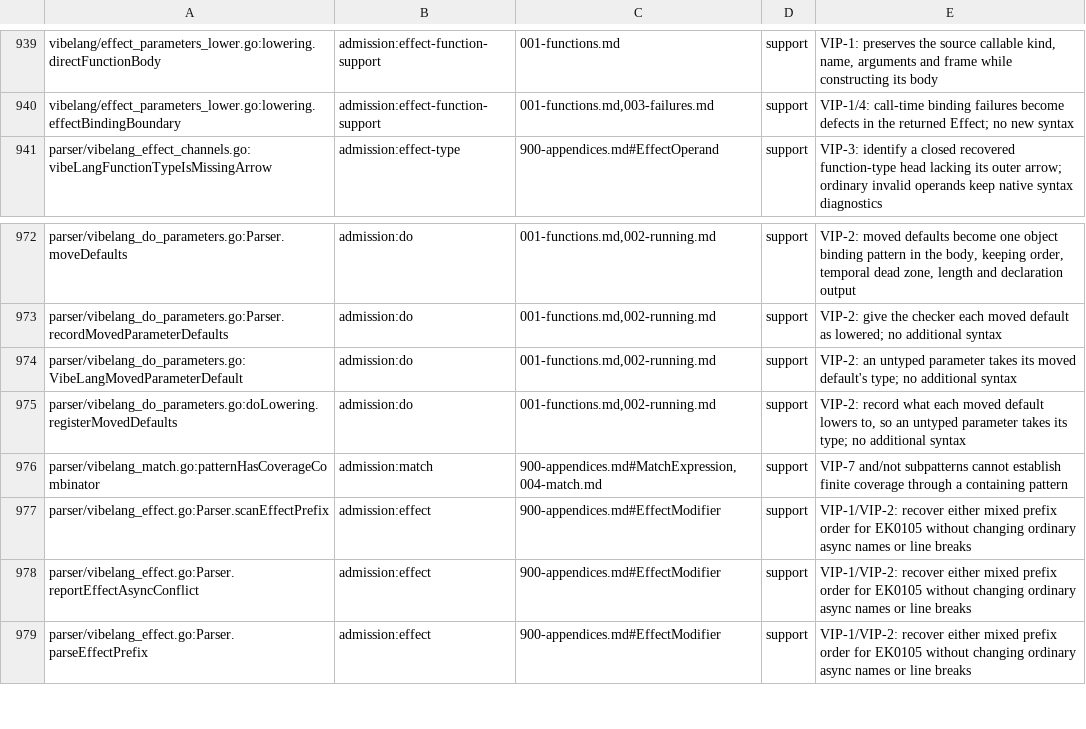
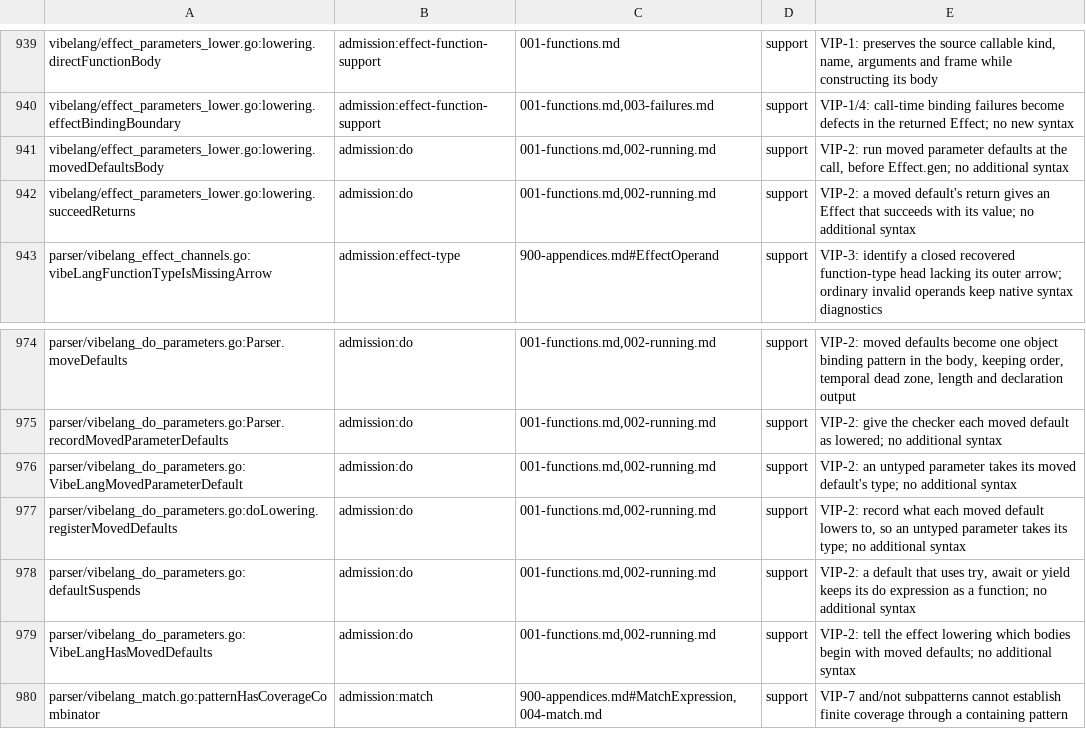
Before and after one commit to smithersai/vibelang, a TSV file: docs/design/registry/grammar-admission.tsv, drawn as a sheet; only a part is shown, gaps mark what is left out; the shorter side is filled out with more unchanged rows.

```diff
--- a/docs/design/registry/grammar-admission.tsv
+++ b/docs/design/registry/grammar-admission.tsv
@@ -940,2 +940,4 @@ vibelang/effect_parameters_lower.go:lowering.directFunctionBody	admission:effect
 vibelang/effect_parameters_lower.go:lowering.effectBindingBoundary	admission:effect-function-support	001-functions.md,003-failures.md	support	VIP-1/4: call-time binding failures become defects in the returned Effect; no new syntax
+vibelang/effect_parameters_lower.go:lowering.movedDefaultsBody	admission:do	001-functions.md,002-running.md	support	VIP-2: run moved parameter defaults at the call, before Effect.gen; no additional syntax
+vibelang/effect_parameters_lower.go:lowering.succeedReturns	admission:do	001-functions.md,002-running.md	support	VIP-2: a moved default's return gives an Effect that succeeds with its value; no additional syntax
 parser/vibelang_effect_channels.go:vibeLangFunctionTypeIsMissingArrow	admission:effect-type	900-appendices.md#EffectOperand	support	VIP-3: identify a closed recovered function-type head lacking its outer arrow; ordinary invalid operands keep native syntax diagnostics
@@ -975,2 +977,4 @@ parser/vibelang_do_parameters.go:VibeLangMovedParameterDefault	admission:do	001-
 parser/vibelang_do_parameters.go:doLowering.registerMovedDefaults	admission:do	001-functions.md,002-running.md	support	VIP-2: record what each moved default lowers to, so an untyped parameter takes its type; no additional syntax
+parser/vibelang_do_parameters.go:defaultSuspends	admission:do	001-functions.md,002-running.md	support	VIP-2: a default that uses try, await or yield keeps its do expression as a function; no additional syntax
+parser/vibelang_do_parameters.go:VibeLangHasMovedDefaults	admission:do	001-functions.md,002-running.md	support	VIP-2: tell the effect lowering which bodies begin with moved defaults; no additional syntax
 parser/vibelang_match.go:patternHasCoverageCombinator	admission:match	900-appendices.md#MatchExpression,004-match.md	support	VIP-7 and/not subpatterns cannot establish finite coverage through a containing pattern
```
Also changed, not shown: 28 other files.
